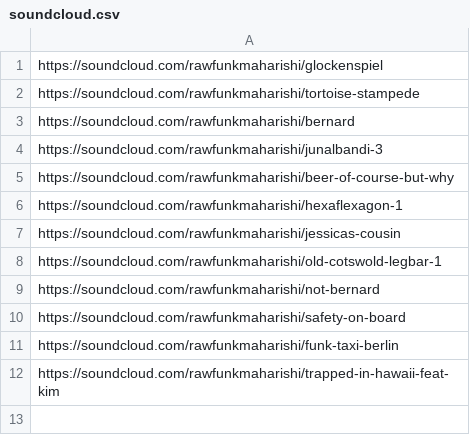
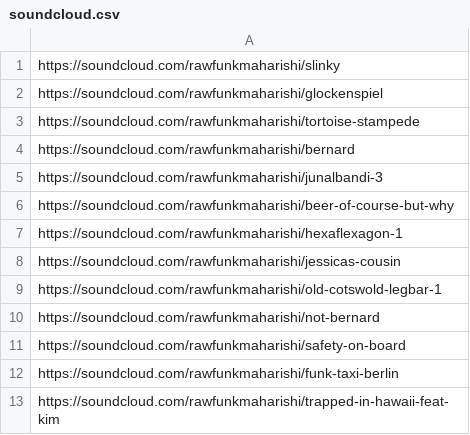
Before and after one commit to rawfunkmaharishi/rawfunkmaharishi.github.io, a CSV file: _sources/soundcloud.csv, drawn as a sheet; the diff names each change by its address in the sheet, - before the commit and + after, or states it on an @@ line.

Commit message:
New sound

```diff
--- a/_sources/soundcloud.csv
+++ b/_sources/soundcloud.csv
+row 1: https://soundcloud.com/rawfunkmaharishi/slinky
```
Also changed, not shown: 1 other file.
